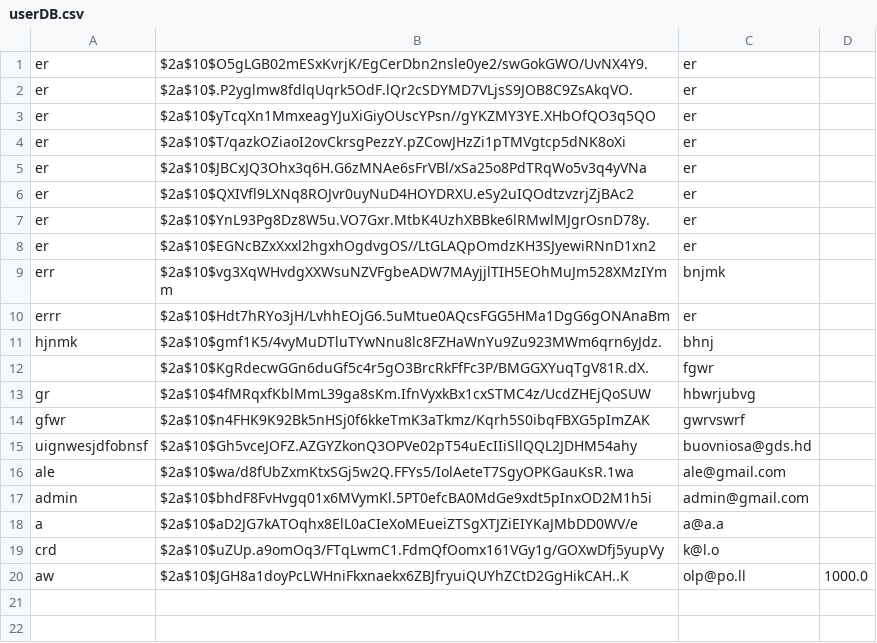
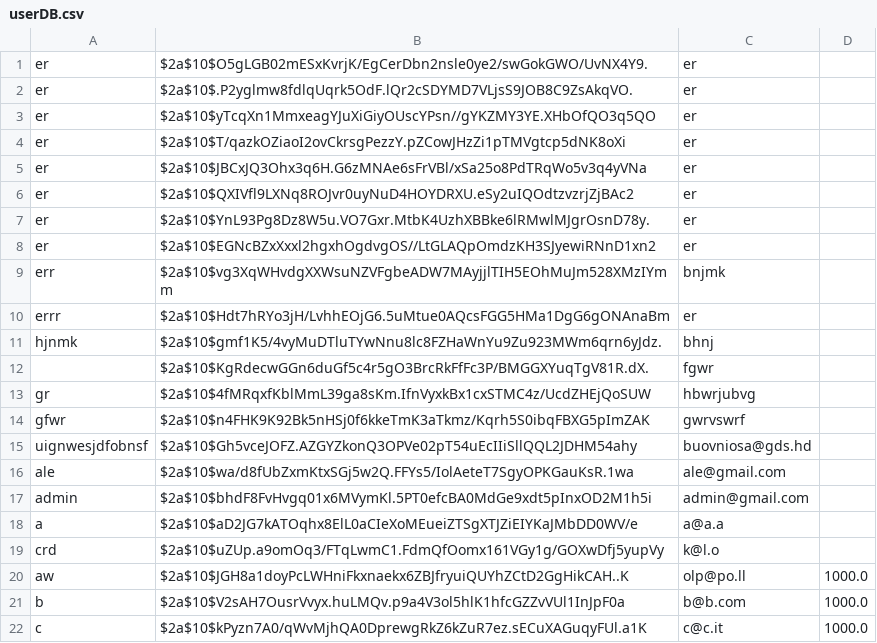
Before and after one commit to MrVannu/MagikMarket, a CSV file: src/main/resources/userDB.csv, drawn as a sheet.

```diff
--- a/src/main/resources/userDB.csv
+++ b/src/main/resources/userDB.csv
@@ -20 +20,3 @@
 "aw","$2a$10$JGH8a1doyPcLWHniFkxnaekx6ZBJfryuiQUYhZCtD2GgHikCAH..K","olp@po.ll","1000.0"
+"b","$2a$10$V2sAH7OusrVvyx.huLMQv.p9a4V3ol5hlK1hfcGZZvVUl1InJpF0a","b@b.com","1000.0"
+"c","$2a$10$kPyzn7A0/qWvMjhQA0DprewgRkZ6kZuR7ez.sECuXAGuqyFUl.a1K","c@c.it","1000.0"
```
Also changed, not shown: src/main/resources/dataHistoryDB.csv, 4 other files.
